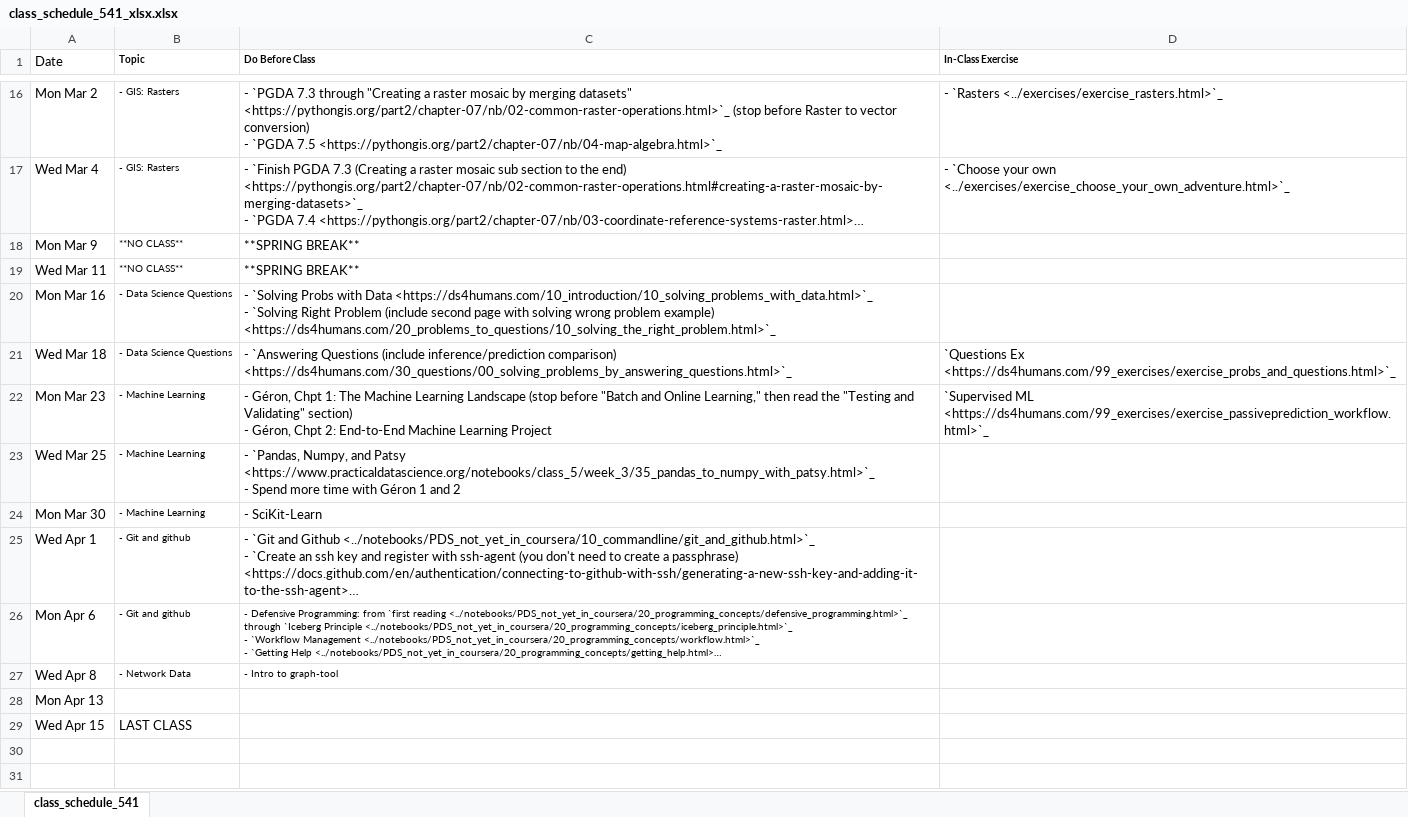
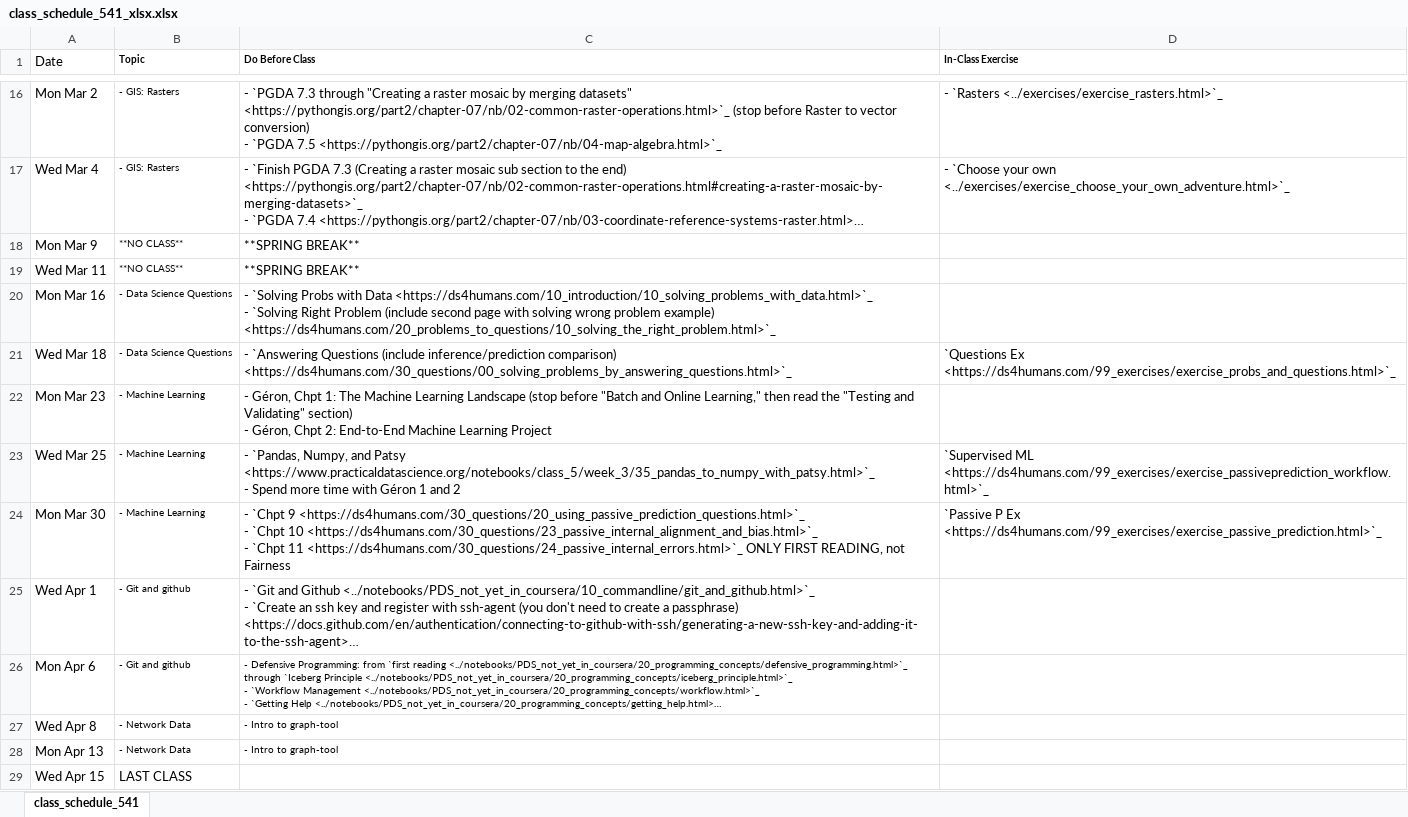
Before and after one commit to nickeubank/practicaldatascience_book, an Excel workbook: ids541_specific/class_schedule_541_xlsx.xlsx, sheet class_schedule_541, drawn as a sheet; only a part is shown, gaps mark what is left out; long unchanged cells end in …; values as stored, in another font and other column widths than the file's, no borders; ↵ is a line break in a cell; the diff names each change by its address in the sheet, - before the commit and + after, or states it on an @@ line.

Commit message:
schedule update

```diff
--- a/ids541_specific/class_schedule_541_xlsx.xlsx (sheet class_schedule_541)
+++ b/ids541_specific/class_schedule_541_xlsx.xlsx (sheet class_schedule_541)
-D22 (In-Class Exercise): `Supervised ML <https://ds4humans.com/99_exercises/exercise_passiveprediction_workflow.html>`_
+D22 (In-Class Exercise): (empty)
-D23 (In-Class Exercise): (empty)
+D23 (In-Class Exercise): `Supervised ML <https://ds4humans.com/99_exercises/exercise_passiveprediction_workflow.html>`_
-C24 (Do Before Class): - SciKit-Learn
+C24 (Do Before Class): - `Chpt 9 <https://ds4humans.com/30_questions/20_using_passive_prediction_questions.html>`_ ↵ - `Chpt 10 <https://ds4humans.com/30_questions/23_passive_internal_alignment_and_bias.html>`_ ↵ - `Chpt 11 <https://ds4humans.com/30_questions/24_passive_internal_errors.html>`_ ONLY FIRST READING, not Fairness
-D24 (In-Class Exercise): (empty)
+D24 (In-Class Exercise): `Passive P Ex <https://ds4humans.com/99_exercises/exercise_passive_prediction.html>`_
-B28 (Topic): (empty)
+B28 (Topic): - Network Data
-C28 (Do Before Class): (empty)
+C28 (Do Before Class): - Intro to graph-tool
```
Also changed, not shown: 8 other files.
